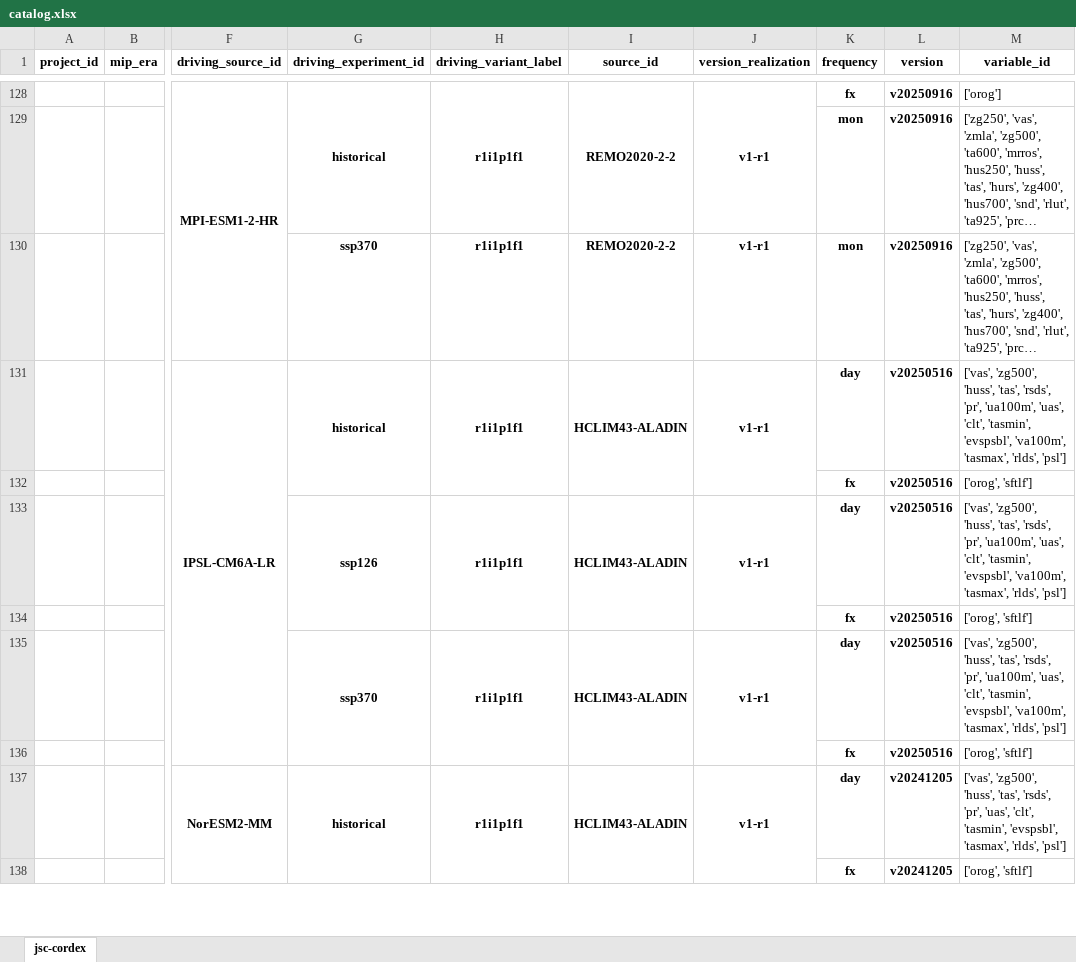
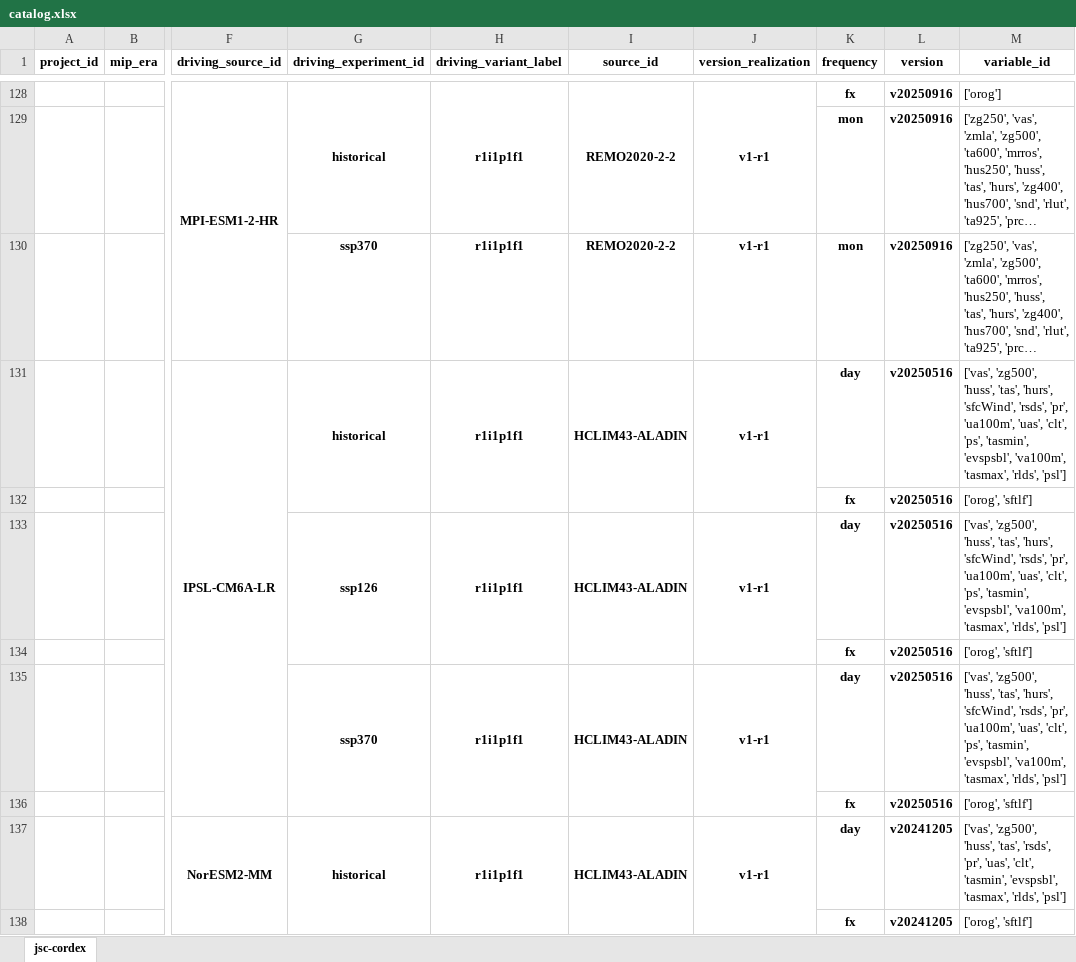
Before and after one commit to larsbuntemeyer/joint-evaluation, an Excel workbook: catalog.xlsx, sheet jsc-cordex, drawn as a sheet; only a part is shown, gaps mark what is left out; long unchanged cells end in …; values as stored, in another font and other column widths than the file's, no borders; the diff names each change by its address in the sheet, - before the commit and + after, or states it on an @@ line.

```diff
--- a/catalog.xlsx (sheet jsc-cordex)
+++ b/catalog.xlsx (sheet jsc-cordex)
-M131 (variable_id): …'huss', 'tas', 'rsds', 'pr', 'ua100m', 'uas', 'clt', 'tasmin', 'evspsbl',…
+M131 (variable_id): …'huss', 'tas', 'hurs', 'sfcWind', 'rsds', 'pr', 'ua100m', 'uas', 'clt', 'ps', 'tasmin', 'evspsbl',…
-M133 (variable_id): …'huss', 'tas', 'rsds', 'pr', 'ua100m', 'uas', 'clt', 'tasmin', 'evspsbl',…
+M133 (variable_id): …'huss', 'tas', 'hurs', 'sfcWind', 'rsds', 'pr', 'ua100m', 'uas', 'clt', 'ps', 'tasmin', 'evspsbl',…
-M135 (variable_id): …'huss', 'tas', 'rsds', 'pr', 'ua100m', 'uas', 'clt', 'tasmin', 'evspsbl',…
+M135 (variable_id): …'huss', 'tas', 'hurs', 'sfcWind', 'rsds', 'pr', 'ua100m', 'uas', 'clt', 'ps', 'tasmin', 'evspsbl',…
```
